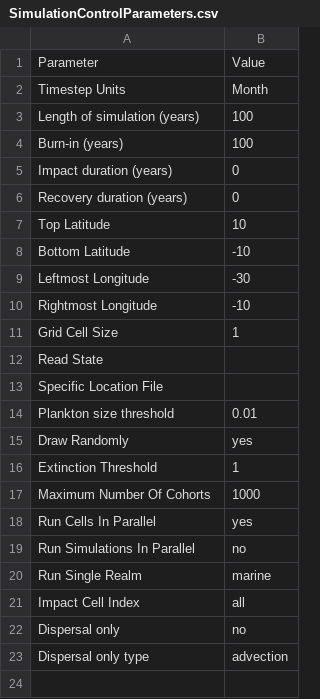
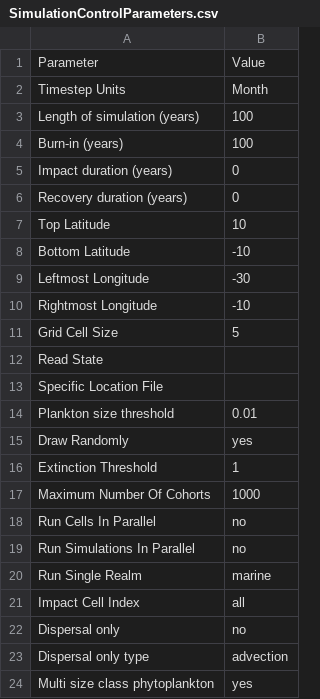
Before and after one commit to mattgoldklang/C-sharp-version-of-Madingley, a CSV file: Madingley/input/Model setup/SimulationControlParameters.csv, drawn as a sheet.

Commit message:
Update
Added phytoplankton normalized size fraction NPP layers

```diff
--- a/Madingley/input/Model setup/SimulationControlParameters.csv
+++ b/Madingley/input/Model setup/SimulationControlParameters.csv
@@ -10,3 +10,3 @@ Leftmost Longitude,-30
 Rightmost Longitude,-10
-Grid Cell Size,1
+Grid Cell Size,5
 Read State,
@@ -17,3 +17,3 @@ Extinction Threshold,1
 Maximum Number Of Cohorts,1000
-Run Cells In Parallel,yes
+Run Cells In Parallel,no
 Run Simulations In Parallel,no
@@ -23 +23,2 @@ Dispersal only,no
 Dispersal only type,advection
+Multi size class phytoplankton,yes
```
Also changed, not shown: 7 other files.
